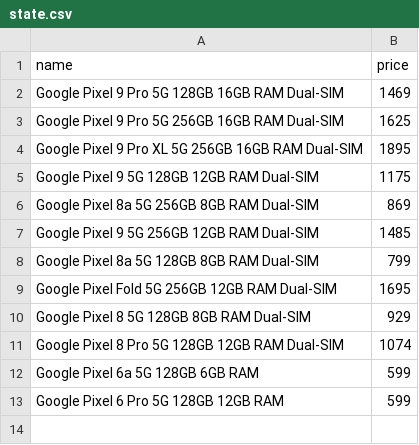
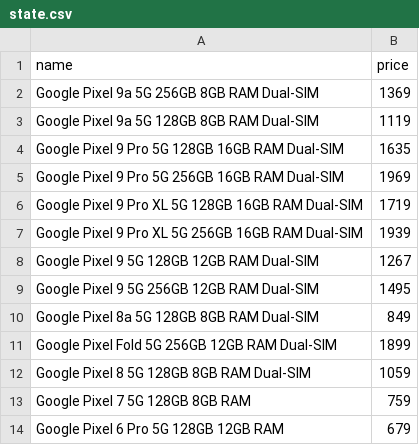
Before and after one commit to Yanislav-IV/pixel-prices, a CSV file: state.csv, drawn as a sheet.

Commit message:
revert state

```diff
--- a/state.csv
+++ b/state.csv
@@ -1,13 +1,14 @@
 name,price
-Google Pixel 9 Pro 5G 128GB 16GB RAM Dual-SIM,1469
-Google Pixel 9 Pro 5G 256GB 16GB RAM Dual-SIM,1625
-Google Pixel 9 Pro XL 5G 256GB 16GB RAM Dual-SIM,1895
-Google Pixel 9 5G 128GB 12GB RAM Dual-SIM,1175
-Google Pixel 8a 5G 256GB 8GB RAM Dual-SIM,869
-Google Pixel 9 5G 256GB 12GB RAM Dual-SIM,1485
-Google Pixel 8a 5G 128GB 8GB RAM Dual-SIM,799
-Google Pixel Fold 5G 256GB 12GB RAM Dual-SIM,1695
-Google Pixel 8 5G 128GB 8GB RAM Dual-SIM,929
-Google Pixel 8 Pro 5G 128GB 12GB RAM Dual-SIM,1074
-Google Pixel 6a 5G 128GB 6GB RAM,599
-Google Pixel 6 Pro 5G 128GB 12GB RAM,599
+Google Pixel 9a 5G 256GB 8GB RAM Dual-SIM,1369
+Google Pixel 9a 5G 128GB 8GB RAM Dual-SIM,1119
+Google Pixel 9 Pro 5G 128GB 16GB RAM Dual-SIM,1635
+Google Pixel 9 Pro 5G 256GB 16GB RAM Dual-SIM,1969
+Google Pixel 9 Pro XL 5G 128GB 16GB RAM Dual-SIM,1719
+Google Pixel 9 Pro XL 5G 256GB 16GB RAM Dual-SIM,1939
+Google Pixel 9 5G 128GB 12GB RAM Dual-SIM,1267
+Google Pixel 9 5G 256GB 12GB RAM Dual-SIM,1495
+Google Pixel 8a 5G 128GB 8GB RAM Dual-SIM,849
+Google Pixel Fold 5G 256GB 12GB RAM Dual-SIM,1899
+Google Pixel 8 5G 128GB 8GB RAM Dual-SIM,1059
+Google Pixel 7 5G 128GB 8GB RAM,759
+Google Pixel 6 Pro 5G 128GB 12GB RAM,679
```
